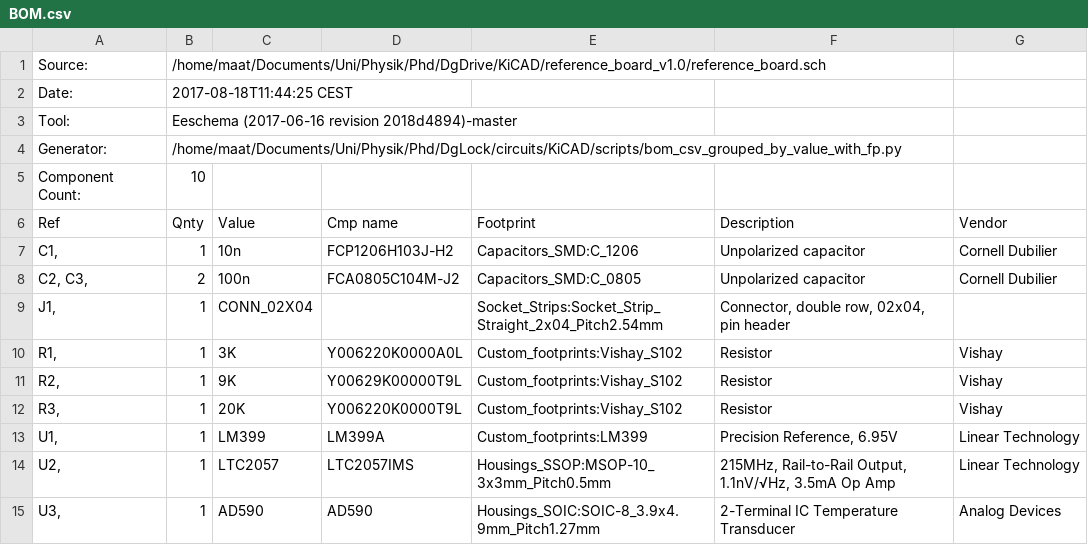
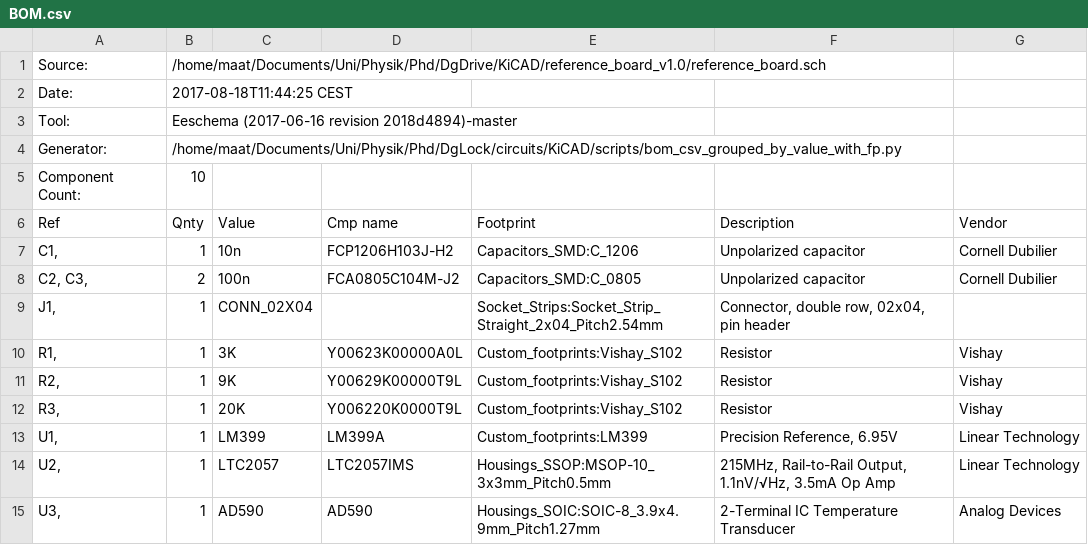
Before and after one commit to TU-Darmstadt-APQ/Voltage_reference, a CSV file: BOM.csv, drawn as a sheet.

Commit message:
fixed incorrect part number of R1 (20k -> 3k)

```diff
--- a/BOM.csv
+++ b/BOM.csv
@@ -9,3 +9,3 @@
 "J1, ","1","CONN_02X04","","Socket_Strips:Socket_Strip_Straight_2x04_Pitch2.54mm","Connector, double row, 02x04, pin header",""
-"R1, ","1","3K","Y006220K0000A0L","Custom_footprints:Vishay_S102","Resistor","Vishay"
+"R1, ","1","3K","Y00623K00000A0L","Custom_footprints:Vishay_S102","Resistor","Vishay"
 "R2, ","1","9K","Y00629K00000T9L","Custom_footprints:Vishay_S102","Resistor","Vishay"
```
